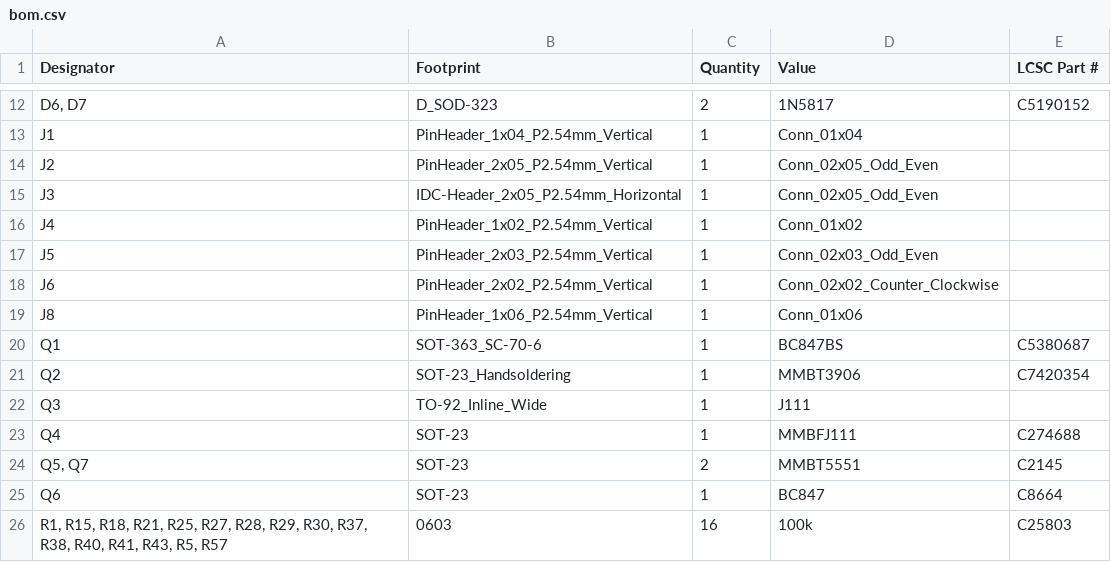
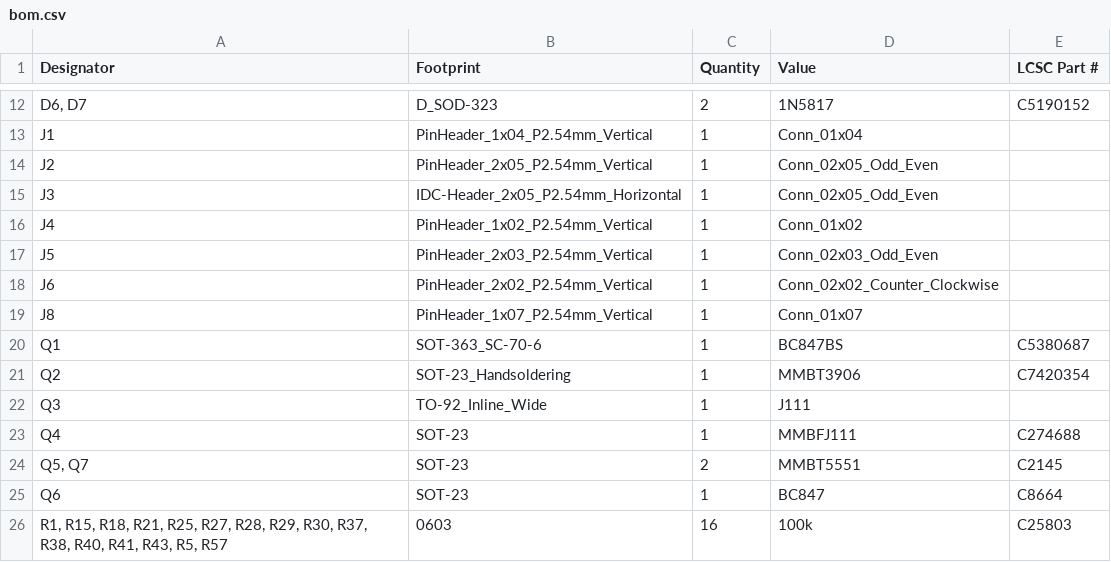
Before and after one commit to shmoergh/moduleur, a CSV file: modules/02-vco/electronics/core/production/bom.csv, drawn as a sheet; only a part is shown, gaps mark what is left out.

```diff
--- a/modules/02-vco/electronics/core/production/bom.csv
+++ b/modules/02-vco/electronics/core/production/bom.csv
@@ -18,3 +18,3 @@ J5,PinHeader_2x03_P2.54mm_Vertical,1,Conn_02x03_Odd_Even,
 J6,PinHeader_2x02_P2.54mm_Vertical,1,Conn_02x02_Counter_Clockwise,
-J8,PinHeader_1x06_P2.54mm_Vertical,1,Conn_01x06,
+J8,PinHeader_1x07_P2.54mm_Vertical,1,Conn_01x07,
 Q1,SOT-363_SC-70-6,1,BC847BS,C5380687
```
Also changed, not shown: modules/02-vco/electronics/core/production/positions.csv, modules/02-vco/electronics/ui/production/bom.csv, 17 other files.
